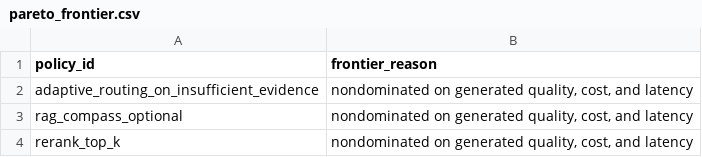
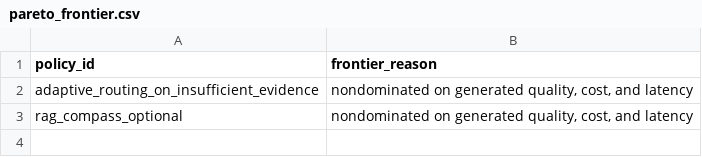
Before and after one commit to AIM-RAGTune/rag-tuning-governance, a CSV file: artifacts/generative_llm_validation/hotpotqa/pareto_frontier.csv, drawn as a sheet.

```diff
--- a/artifacts/generative_llm_validation/hotpotqa/pareto_frontier.csv
+++ b/artifacts/generative_llm_validation/hotpotqa/pareto_frontier.csv
@@ -3,2 +3 @@ adaptive_routing_on_insufficient_evidence,"nondominated on generated quality, co
 rag_compass_optional,"nondominated on generated quality, cost, and latency"
-rerank_top_k,"nondominated on generated quality, cost, and latency"
```
Also changed, not shown: results/claim_status/claim_status_table.csv, results/generative_llm_validation/dataset_comparison_table.csv, 30 other files.
